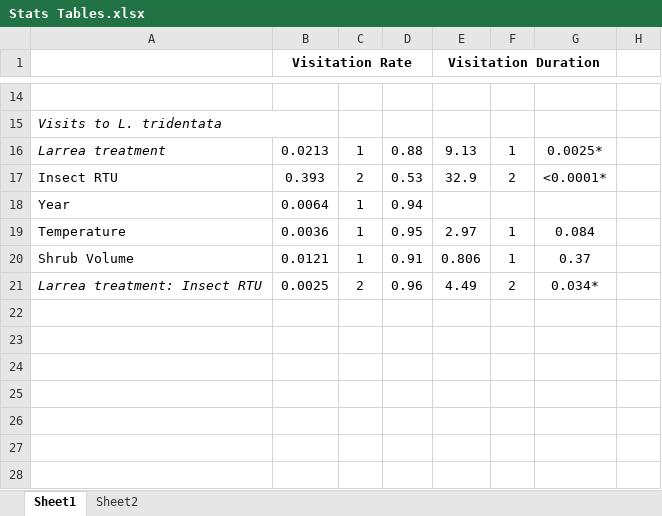
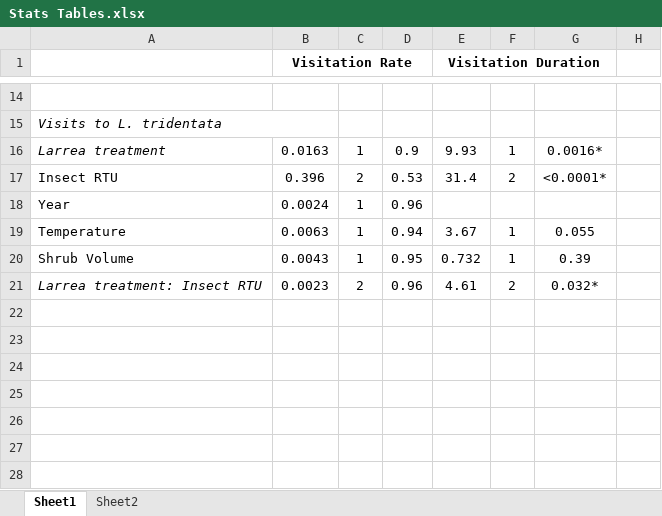
Before and after one commit to shaas014/magnet.hypothesis.Mojave, an Excel workbook: Tables and Figures/Stats Tables.xlsx, sheet Sheet1, drawn as a sheet; only a part is shown, gaps mark what is left out; values as stored, in another font and other column widths than the file's, no borders; the diff covers the shown part only; the diff names each change by its address in the sheet, - before the commit and + after, or states it on an @@ line.

```diff
--- a/Tables and Figures/Stats Tables.xlsx (sheet Sheet1)
+++ b/Tables and Figures/Stats Tables.xlsx (sheet Sheet1)
-B16 (Visitation Rate): 0.0213
+B16 (Visitation Rate): 0.0163
-D16: 0.88
+D16: 0.9
-E16 (Visitation Duration): 9.13
+E16 (Visitation Duration): 9.93
-G16: 0.0025*
+G16: 0.0016*
-B17 (Visitation Rate): 0.393
+B17 (Visitation Rate): 0.396
-E17 (Visitation Duration): 32.9
+E17 (Visitation Duration): 31.4
-B18 (Visitation Rate): 0.0064
+B18 (Visitation Rate): 0.0024
-D18: 0.94
+D18: 0.96
-B19 (Visitation Rate): 0.0036
+B19 (Visitation Rate): 0.0063
-D19: 0.95
+D19: 0.94
-E19 (Visitation Duration): 2.97
+E19 (Visitation Duration): 3.67
-G19: 0.084
+G19: 0.055
-B20 (Visitation Rate): 0.0121
+B20 (Visitation Rate): 0.0043
-D20: 0.91
+D20: 0.95
-E20 (Visitation Duration): 0.806
+E20 (Visitation Duration): 0.732
-G20: 0.37
+G20: 0.39
-B21 (Visitation Rate): 0.0025
+B21 (Visitation Rate): 0.0023
-E21 (Visitation Duration): 4.49
+E21 (Visitation Duration): 4.61
-G21: 0.034*
+G21: 0.032*
```
Also changed, not shown: 2 added rows, 2 removed rows and 10 edited cells elsewhere in this sheet, 13 other files.
